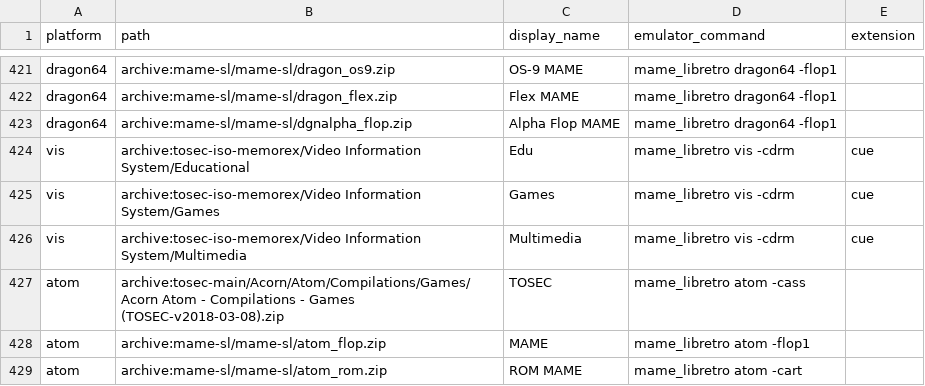
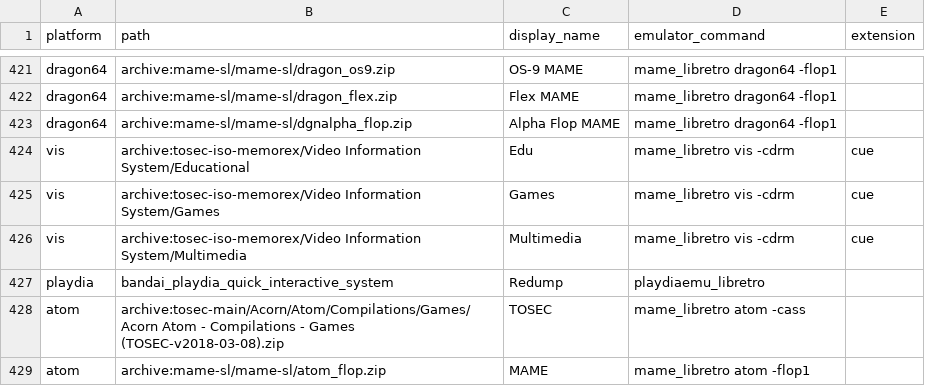
Before and after one commit to WizzardSK/gameflix, a CSV file: platforms.csv, drawn as a sheet; only a part is shown, gaps mark what is left out; the shorter side is filled out with more unchanged rows; the diff names each change by its address in the sheet, - before the commit and + after, or states it on an @@ line.

Commit message:
Update platforms.csv

```diff
--- a/platforms.csv
+++ b/platforms.csv
+row 427: playdia | bandai_playdia_quick_interactive_system | Redump | playdiaemu_libretro
```
